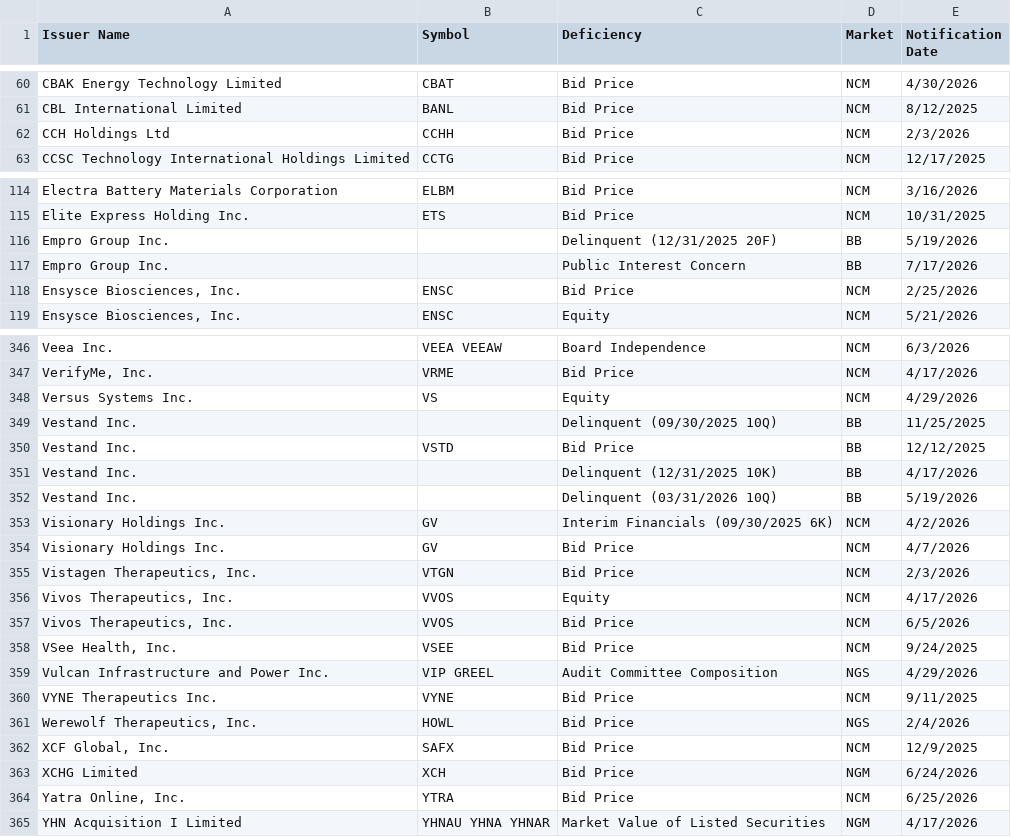
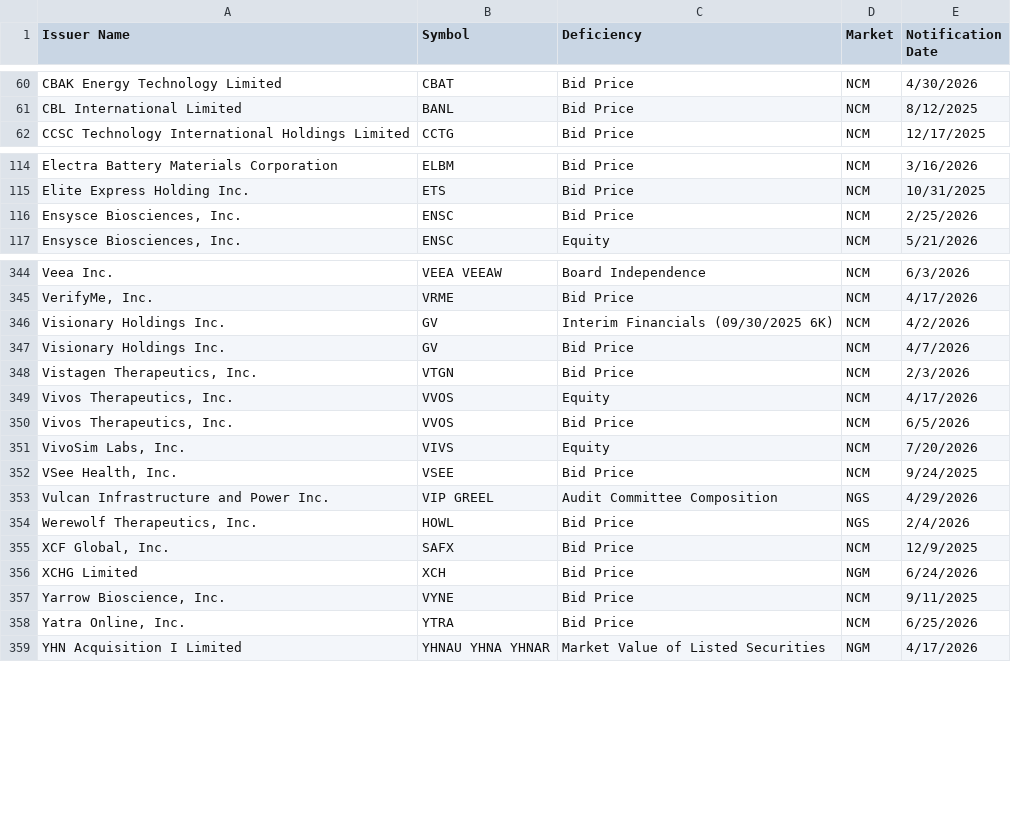
Before and after one commit to ieattokens/noncompliance, a CSV file: noncompliance.csv, drawn as a sheet; only a part is shown, gaps mark what is left out; removed rows and columns are numbered as before the commit, all else as after; the diff covers the shown part only; the diff names each change by its address in the sheet, - before the commit and + after, or states it on an @@ line.

```diff
--- a/noncompliance.csv
+++ b/noncompliance.csv
-row 62: CCH Holdings Ltd | CCHH | Bid Price | NCM | 2/3/2026
-row 116: Empro Group Inc. |  | Delinquent (12/31/2025 20F) | BB | 5/19/2026
-row 117: Empro Group Inc. |  | Public Interest Concern | BB | 7/17/2026
-row 348: Versus Systems Inc. | VS | Equity | NCM | 4/29/2026
-row 349: Vestand Inc. |  | Delinquent (09/30/2025 10Q) | BB | 11/25/2025
-row 350: Vestand Inc. | VSTD | Bid Price | BB | 12/12/2025
-row 351: Vestand Inc. |  | Delinquent (12/31/2025 10K) | BB | 4/17/2026
-row 352: Vestand Inc. |  | Delinquent (03/31/2026 10Q) | BB | 5/19/2026
+row 351: VivoSim Labs, Inc. | VIVS | Equity | NCM | 7/20/2026
-row 360: VYNE Therapeutics Inc. | VYNE | Bid Price | NCM | 9/11/2025
+row 357: Yarrow Bioscience, Inc. | VYNE | Bid Price | NCM | 9/11/2025
```
Also changed, not shown: 3 added rows and 2 removed rows elsewhere in this file, 1 other file.
